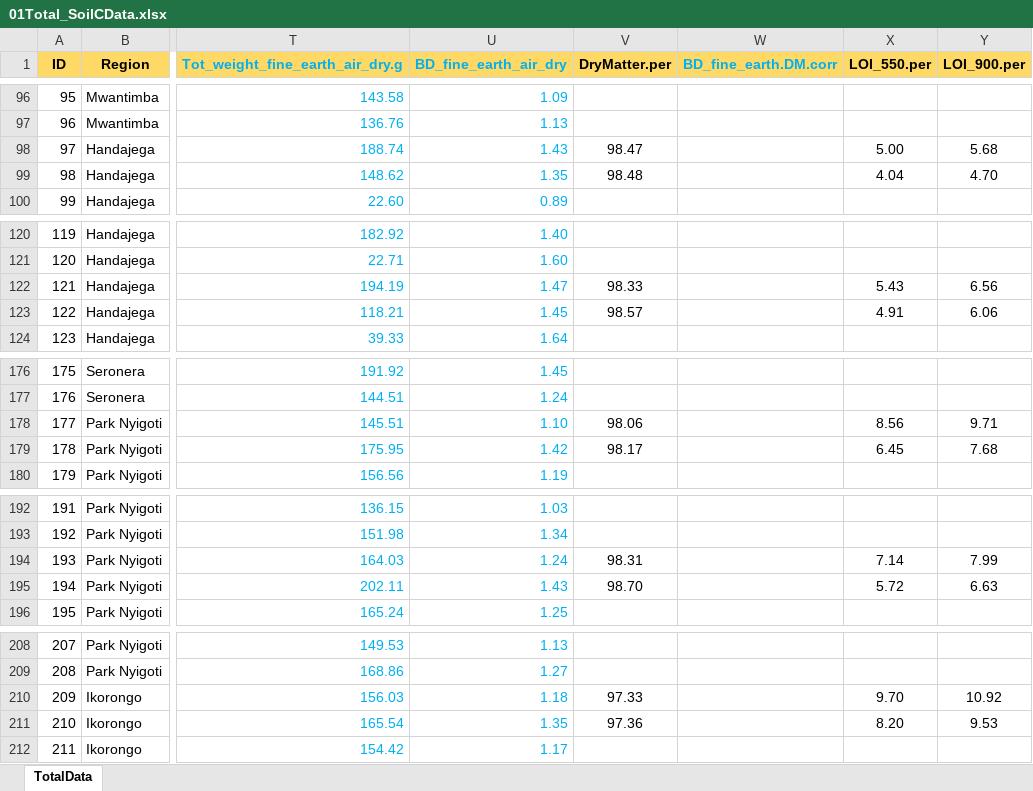
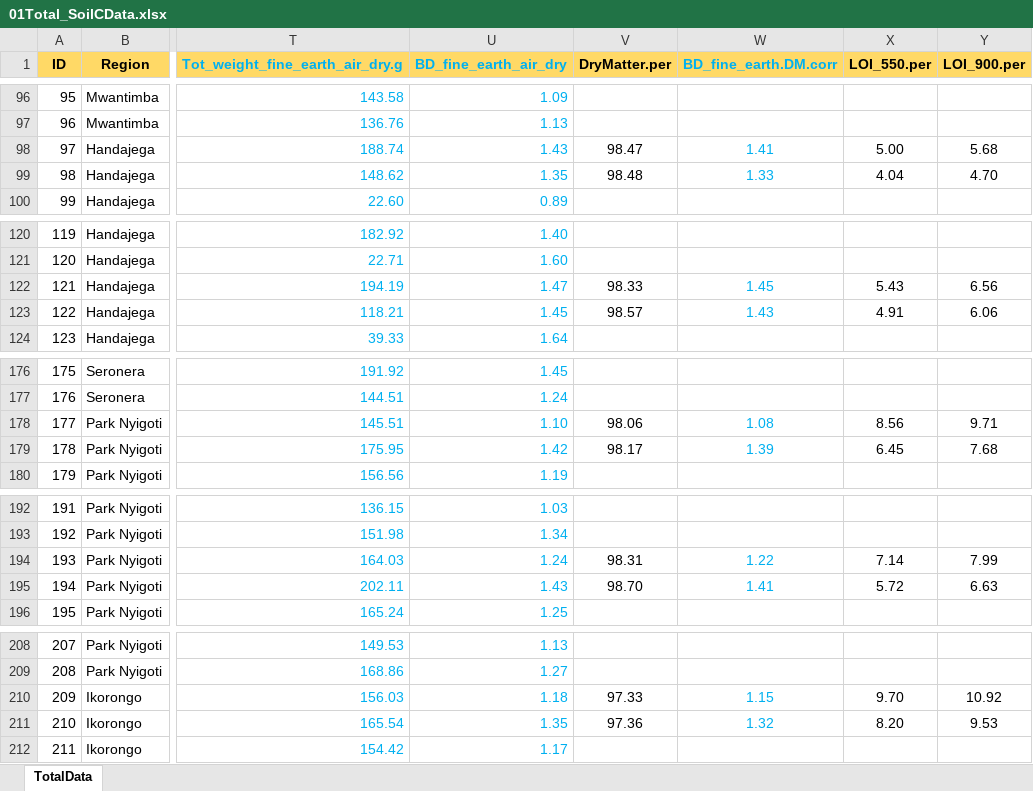
Before and after one commit to JamesDMSpeed/AfricanBioServices-Vegetation-and-soils, an Excel workbook: Ecosystem carbon/01Total_SoilCData.xlsx, sheet TotalData, drawn as a sheet; only a part is shown, gaps mark what is left out; values as stored, in another font and other column widths than the file's, no borders; the diff covers the shown part only; the diff names each change by its address in the sheet, - before the commit and + after, or states it on an @@ line.

```diff
--- a/Ecosystem carbon/01Total_SoilCData.xlsx (sheet TotalData)
+++ b/Ecosystem carbon/01Total_SoilCData.xlsx (sheet TotalData)
-W98 (BD_fine_earth.DM.corr): (empty)
+W98 (BD_fine_earth.DM.corr): 1.41
-W99 (BD_fine_earth.DM.corr): (empty)
+W99 (BD_fine_earth.DM.corr): 1.33
-W122 (BD_fine_earth.DM.corr): (empty)
+W122 (BD_fine_earth.DM.corr): 1.45
-W123 (BD_fine_earth.DM.corr): (empty)
+W123 (BD_fine_earth.DM.corr): 1.43
-W178 (BD_fine_earth.DM.corr): (empty)
+W178 (BD_fine_earth.DM.corr): 1.08
-W179 (BD_fine_earth.DM.corr): (empty)
+W179 (BD_fine_earth.DM.corr): 1.39
-W194 (BD_fine_earth.DM.corr): (empty)
+W194 (BD_fine_earth.DM.corr): 1.22
-W195 (BD_fine_earth.DM.corr): (empty)
+W195 (BD_fine_earth.DM.corr): 1.41
-W210 (BD_fine_earth.DM.corr): (empty)
+W210 (BD_fine_earth.DM.corr): 1.15
-W211 (BD_fine_earth.DM.corr): (empty)
+W211 (BD_fine_earth.DM.corr): 1.32
```
Also changed, not shown: 14 edited cells and cell formats elsewhere in this sheet, 7 other files.
